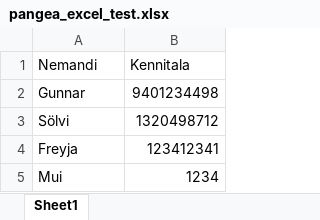
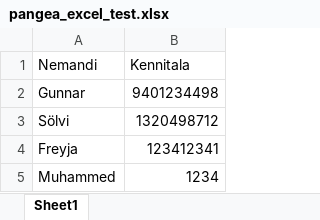
Before and after one commit to gunnararthur/PIC, an Excel workbook: pangea_excel_test.xlsx, sheet Sheet1, drawn as a sheet; values as stored, in another font and other column widths than the file's, no borders; the diff names each change by its address in the sheet, - before the commit and + after, or states it on an @@ line.

```diff
--- a/pangea_excel_test.xlsx (sheet Sheet1)
+++ b/pangea_excel_test.xlsx (sheet Sheet1)
-A5 (Nemandi): Mui
+A5 (Nemandi): Muhammed
```
Also changed, not shown: 10 other files.
